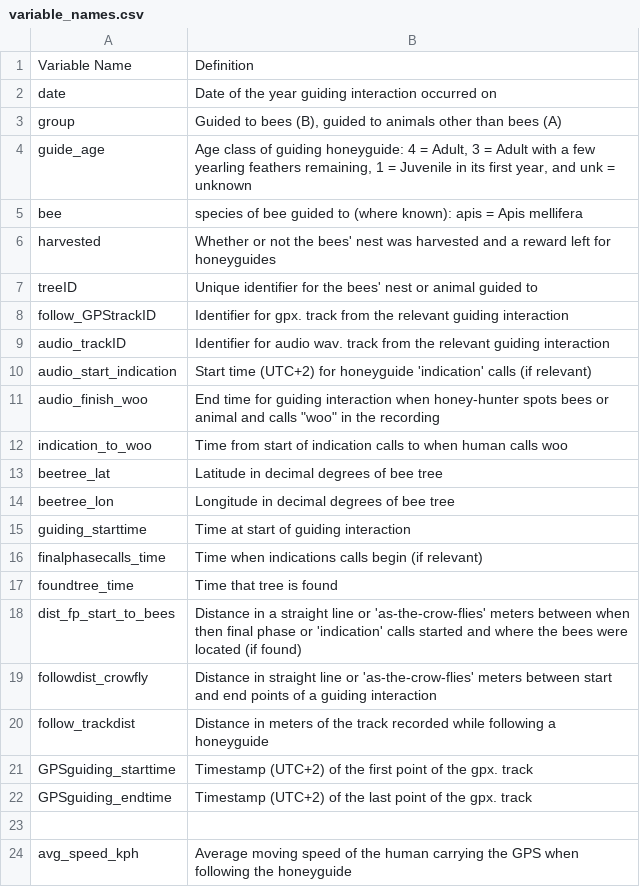
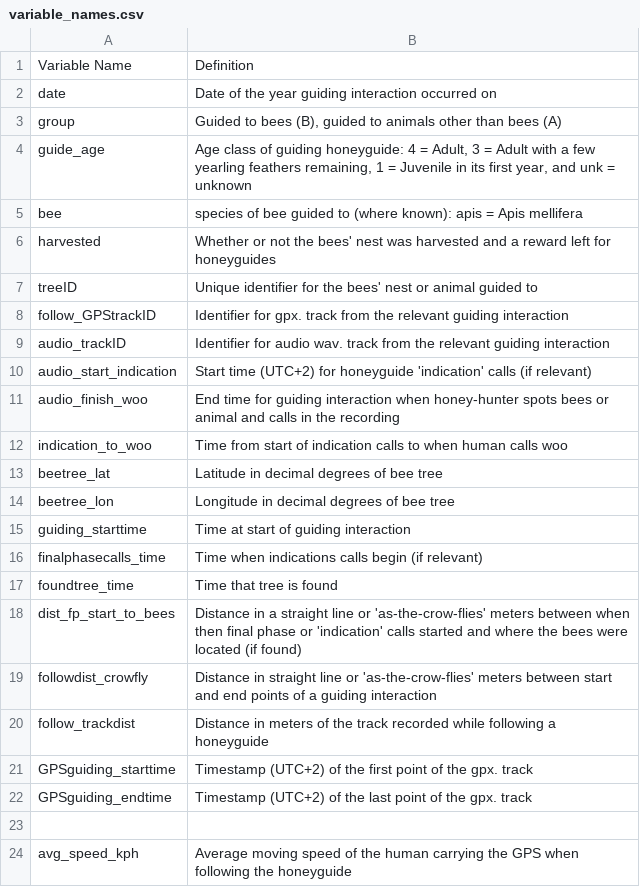
Before and after one commit to emmabethp/Honours_Data_Management, a CSV file: data/variable_names.csv, drawn as a sheet.

Commit message:
Update variable names CSV with new definitions

```diff
--- a/data/variable_names.csv
+++ b/data/variable_names.csv
@@ -10,3 +10,3 @@ audio_trackID;Identifier for audio wav. track from the relevant guiding interact
 audio_start_indication;Start time (UTC+2) for honeyguide 'indication' calls (if relevant)
-audio_finish_woo;End time for guiding interaction when honey-hunter spots bees or animal and calls "woo" in the recording
+audio_finish_woo;End time for guiding interaction when honey-hunter spots bees or animal and calls in the recording
 indication_to_woo;Time from start of indication calls to when human calls woo
```
